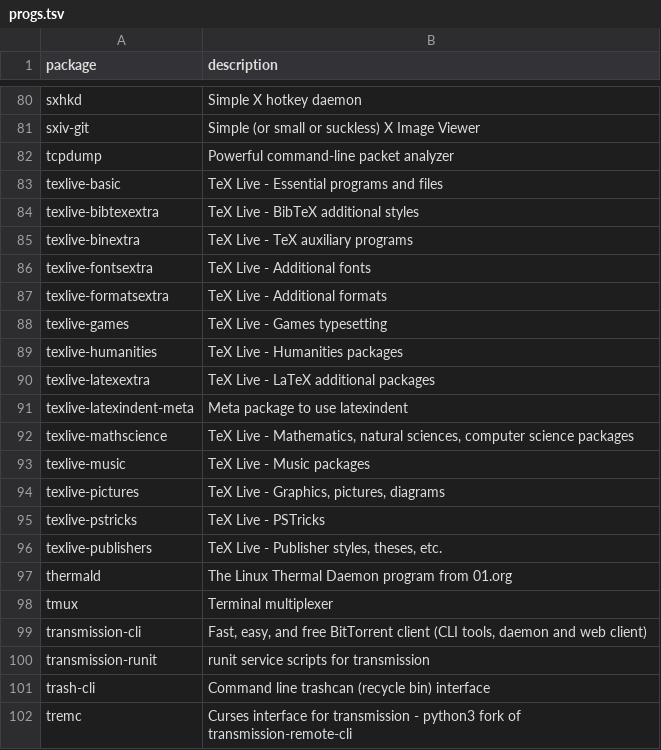
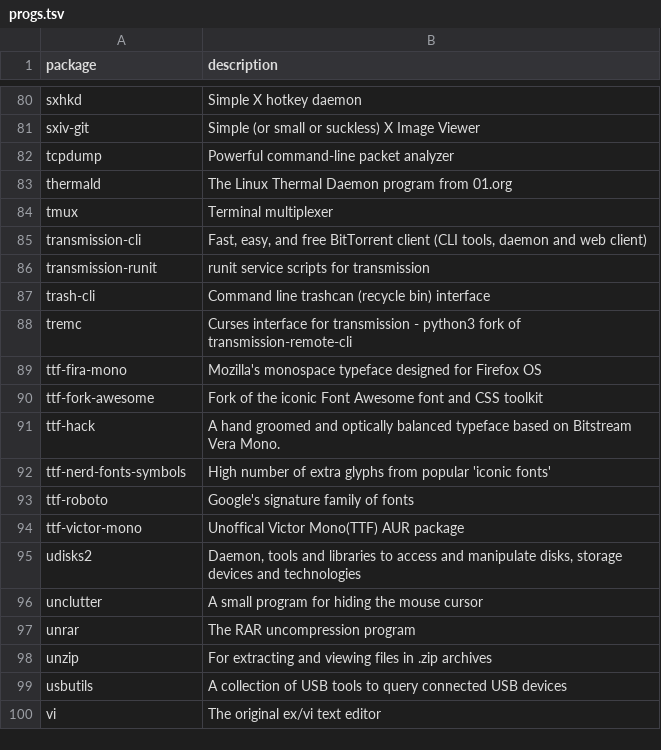
Before and after one commit to llGaetanll/autorice, a TSV file: progs.tsv, drawn as a sheet; only a part is shown, gaps mark what is left out; the shorter side is filled out with more unchanged rows; the diff names each change by its address in the sheet, - before the commit and + after, or states it on an @@ line.

Commit message:
Remove tex dependencies
typst is the way

```diff
--- a/progs.tsv
+++ b/progs.tsv
-row 83: texlive-basic | TeX Live - Essential programs and files
-row 84: texlive-bibtexextra | TeX Live - BibTeX additional styles
-row 85: texlive-binextra | TeX Live - TeX auxiliary programs
-row 86: texlive-fontsextra | TeX Live - Additional fonts
-row 87: texlive-formatsextra | TeX Live - Additional formats
-row 88: texlive-games | TeX Live - Games typesetting
-row 89: texlive-humanities | TeX Live - Humanities packages
-row 90: texlive-latexextra | TeX Live - LaTeX additional packages
-row 91: texlive-latexindent-meta | Meta package to use latexindent
-row 92: texlive-mathscience | TeX Live - Mathematics, natural sciences, computer science packages
-row 93: texlive-music | TeX Live - Music packages
-row 94: texlive-pictures | TeX Live - Graphics, pictures, diagrams
-row 95: texlive-pstricks | TeX Live - PSTricks
-row 96: texlive-publishers | TeX Live - Publisher styles, theses, etc.
```
